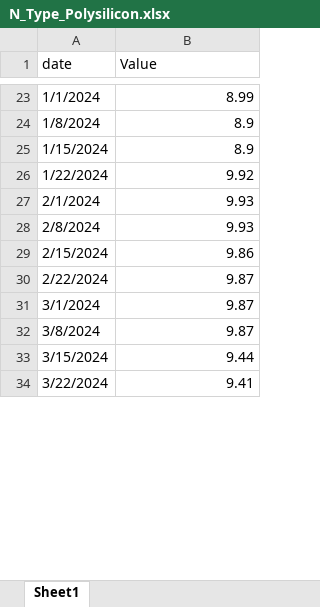
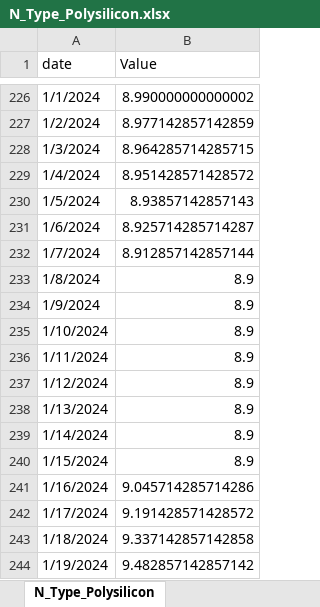
Before and after one commit to BoutahirYassine/Anticipation-of-Raw-Material-Prices, an Excel workbook: DataBI/N_Type_Polysilicon.xlsx, sheet N_Type_Polysilicon, drawn as a sheet; only a part is shown, gaps mark what is left out; the shorter side is filled out with more unchanged rows; values as stored, in another font and other column widths than the file's, no cell formats; addresses are those after the commit; the diff covers the shown part only; the diff names each change by its address in the sheet, - before the commit and + after, or states it on an @@ line.

```diff
--- a/DataBI/N_Type_Polysilicon.xlsx (sheet N_Type_Polysilicon)
+++ b/DataBI/N_Type_Polysilicon.xlsx (sheet N_Type_Polysilicon)
-sheet tab: Sheet1
+sheet tab: N_Type_Polysilicon
-B226 (Value): 8.99
+B226 (Value): 8.990000000000002
+row 227: 1/2/2024 | 8.977142857142859
+row 228: 1/3/2024 | 8.964285714285715
+row 229: 1/4/2024 | 8.951428571428572
+row 230: 1/5/2024 | 8.93857142857143
+row 231: 1/6/2024 | 8.925714285714287
+row 232: 1/7/2024 | 8.912857142857144
+row 234: 1/9/2024 | 8.9
+row 235: 1/10/2024 | 8.9
+row 236: 1/11/2024 | 8.9
+row 237: 1/12/2024 | 8.9
+row 238: 1/13/2024 | 8.9
+row 239: 1/14/2024 | 8.9
+row 241: 1/16/2024 | 9.045714285714286
+row 242: 1/17/2024 | 9.191428571428572
+row 243: 1/18/2024 | 9.337142857142858
+row 244: 1/19/2024 | 9.482857142857142
```
Also changed, not shown: 504 added rows and 56 edited cells elsewhere in this sheet, cell formats.
